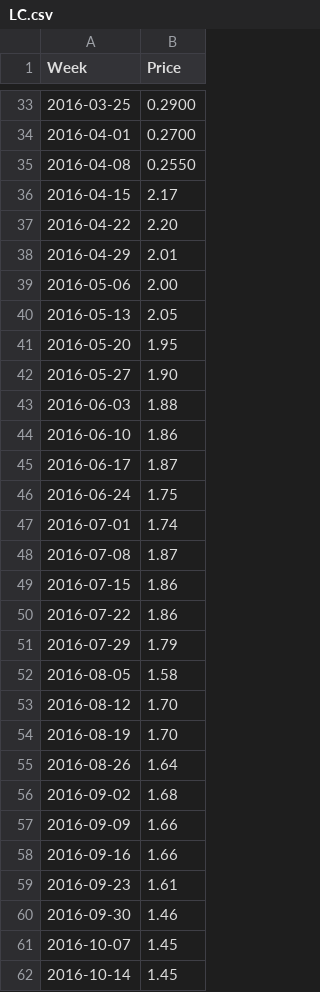
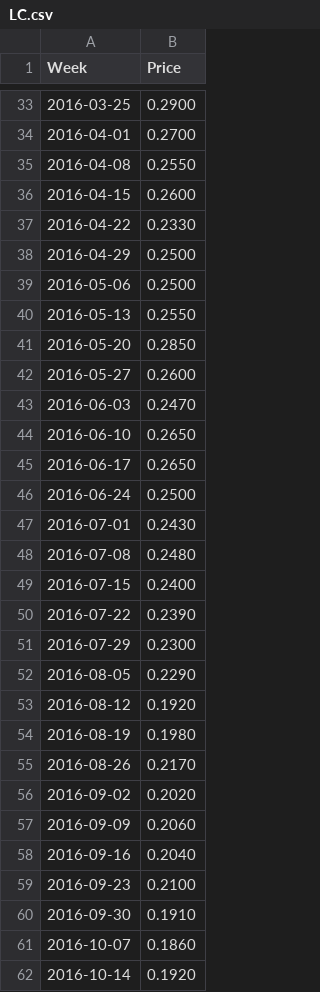
Before and after one commit to Richlyn17/SPP, a CSV file: CSV/LC.csv, drawn as a sheet; only a part is shown, gaps mark what is left out; the diff covers the shown part only.

Commit message:
not yet done with LC

```diff
--- a/CSV/LC.csv
+++ b/CSV/LC.csv
@@ -35,28 +35,28 @@ Week,Price
 2016-04-08,0.2550
-2016-04-15,2.17
-2016-04-22,2.20
-2016-04-29,2.01
-2016-05-06,2.00
-2016-05-13,2.05
-2016-05-20,1.95
-2016-05-27,1.90
-2016-06-03,1.88
-2016-06-10,1.86
-2016-06-17,1.87
-2016-06-24,1.75
-2016-07-01,1.74
-2016-07-08,1.87
-2016-07-15,1.86
-2016-07-22,1.86
-2016-07-29,1.79
-2016-08-05,1.58
-2016-08-12,1.70
-2016-08-19,1.70
-2016-08-26,1.64
-2016-09-02,1.68
-2016-09-09,1.66
-2016-09-16,1.66
-2016-09-23,1.61
-2016-09-30,1.46
-2016-10-07,1.45
-2016-10-14,1.45
+2016-04-15,0.2600
+2016-04-22,0.2330
+2016-04-29,0.2500
+2016-05-06,0.2500
+2016-05-13,0.2550
+2016-05-20,0.2850
+2016-05-27,0.2600
+2016-06-03,0.2470
+2016-06-10,0.2650
+2016-06-17,0.2650
+2016-06-24,0.2500
+2016-07-01,0.2430
+2016-07-08,0.2480
+2016-07-15,0.2400
+2016-07-22,0.2390
+2016-07-29,0.2300
+2016-08-05,0.2290
+2016-08-12,0.1920
+2016-08-19,0.1980
+2016-08-26,0.2170
+2016-09-02,0.2020
+2016-09-09,0.2060
+2016-09-16,0.2040
+2016-09-23,0.2100
+2016-09-30,0.1910
+2016-10-07,0.1860
+2016-10-14,0.1920
```
Also changed, not shown: 105 edited cells elsewhere in this file.
